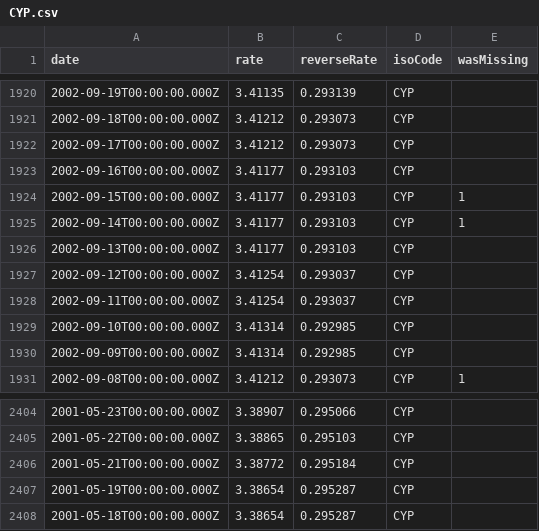
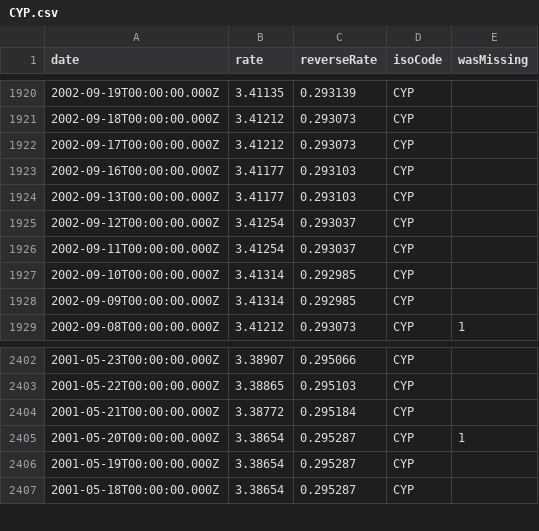
Before and after one commit to GeorgeSG/bnb-currency-exchange-rates, a CSV file: data/CYP.csv, drawn as a sheet; only a part is shown, gaps mark what is left out.

```diff
--- a/data/CYP.csv
+++ b/data/CYP.csv
@@ -1923,4 +1923,2 @@
 "2002-09-16T00:00:00.000Z","3.41177","0.293103","CYP",
-"2002-09-15T00:00:00.000Z","3.41177","0.293103","CYP",1
-"2002-09-14T00:00:00.000Z","3.41177","0.293103","CYP",1
 "2002-09-13T00:00:00.000Z","3.41177","0.293103","CYP",
@@ -2406,2 +2404,3 @@
 "2001-05-21T00:00:00.000Z","3.38772","0.295184","CYP",
+"2001-05-20T00:00:00.000Z","3.38654","0.295287","CYP",1
 "2001-05-19T00:00:00.000Z","3.38654","0.295287","CYP",
```
Also changed, not shown: data/HRK.csv, data/ILS.csv, 39 other files.
